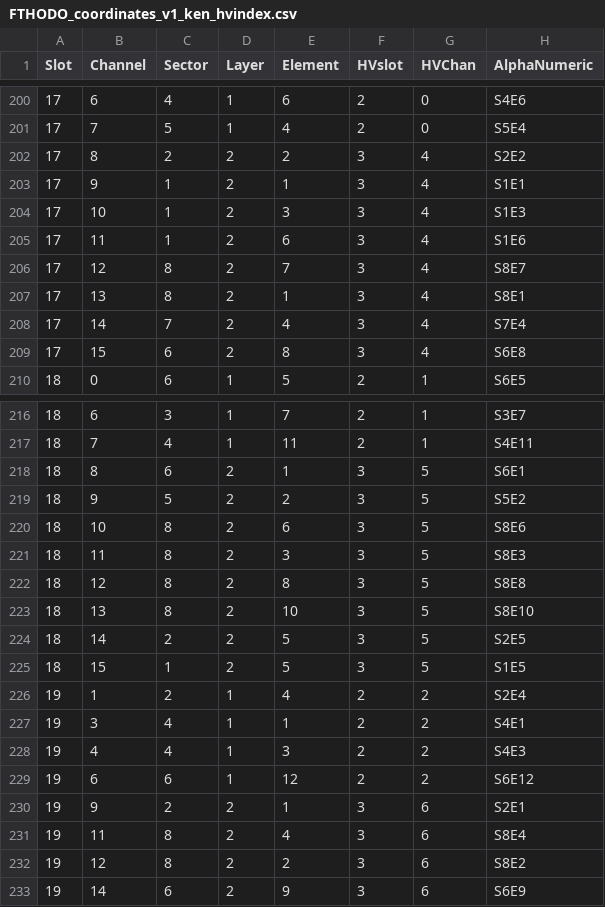
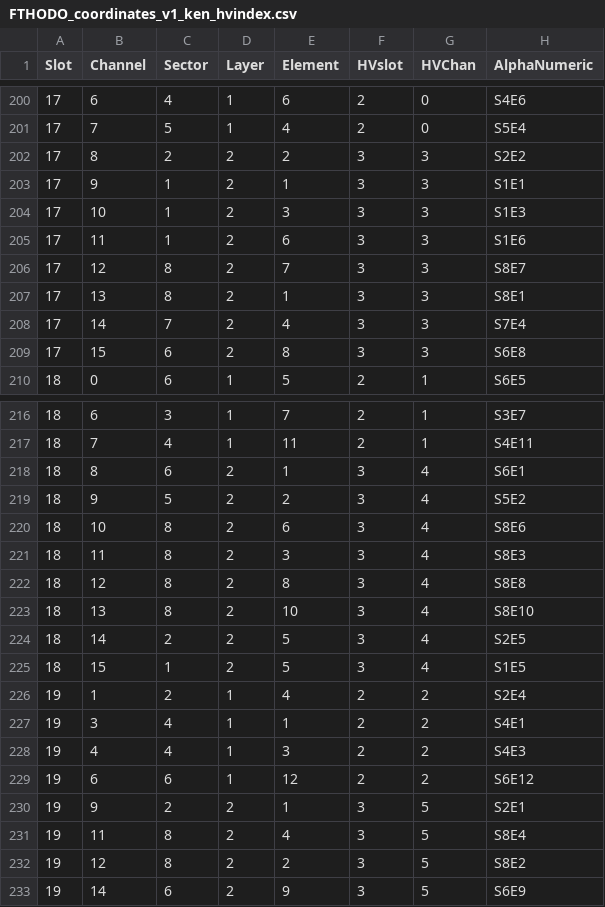
Before and after one commit to JeffersonLab/clas12-epics, a CSV file: apps/fthDividerApp/src/FTHODO_coordinates_v1_ken_hvindex.csv, drawn as a sheet; only a part is shown, gaps mark what is left out.

```diff
--- a/apps/fthDividerApp/src/FTHODO_coordinates_v1_ken_hvindex.csv
+++ b/apps/fthDividerApp/src/FTHODO_coordinates_v1_ken_hvindex.csv
@@ -201,10 +201,10 @@ Slot,Channel,Sector,Layer,Element,HVslot,HVChan,AlphaNumeric
 17,7,5,1,4,2,0,S5E4
-17,8,2,2,2,3,4,S2E2
-17,9,1,2,1,3,4,S1E1
-17,10,1,2,3,3,4,S1E3
-17,11,1,2,6,3,4,S1E6
-17,12,8,2,7,3,4,S8E7
-17,13,8,2,1,3,4,S8E1
-17,14,7,2,4,3,4,S7E4
-17,15,6,2,8,3,4,S6E8
+17,8,2,2,2,3,3,S2E2
+17,9,1,2,1,3,3,S1E1
+17,10,1,2,3,3,3,S1E3
+17,11,1,2,6,3,3,S1E6
+17,12,8,2,7,3,3,S8E7
+17,13,8,2,1,3,3,S8E1
+17,14,7,2,4,3,3,S7E4
+17,15,6,2,8,3,3,S6E8
 18,0,6,1,5,2,1,S6E5
@@ -217,10 +217,10 @@ Slot,Channel,Sector,Layer,Element,HVslot,HVChan,AlphaNumeric
 18,7,4,1,11,2,1,S4E11
-18,8,6,2,1,3,5,S6E1
-18,9,5,2,2,3,5,S5E2
-18,10,8,2,6,3,5,S8E6
-18,11,8,2,3,3,5,S8E3
-18,12,8,2,8,3,5,S8E8
-18,13,8,2,10,3,5,S8E10
-18,14,2,2,5,3,5,S2E5
-18,15,1,2,5,3,5,S1E5
+18,8,6,2,1,3,4,S6E1
+18,9,5,2,2,3,4,S5E2
+18,10,8,2,6,3,4,S8E6
+18,11,8,2,3,3,4,S8E3
+18,12,8,2,8,3,4,S8E8
+18,13,8,2,10,3,4,S8E10
+18,14,2,2,5,3,4,S2E5
+18,15,1,2,5,3,4,S1E5
 19,1,2,1,4,2,2,S2E4
@@ -229,5 +229,5 @@ Slot,Channel,Sector,Layer,Element,HVslot,HVChan,AlphaNumeric
 19,6,6,1,12,2,2,S6E12
-19,9,2,2,1,3,6,S2E1
-19,11,8,2,4,3,6,S8E4
-19,12,8,2,2,3,6,S8E2
-19,14,6,2,9,3,6,S6E9
+19,9,2,2,1,3,5,S2E1
+19,11,8,2,4,3,5,S8E4
+19,12,8,2,2,3,5,S8E2
+19,14,6,2,9,3,5,S6E9
```
Also changed, not shown: 43 other files.
